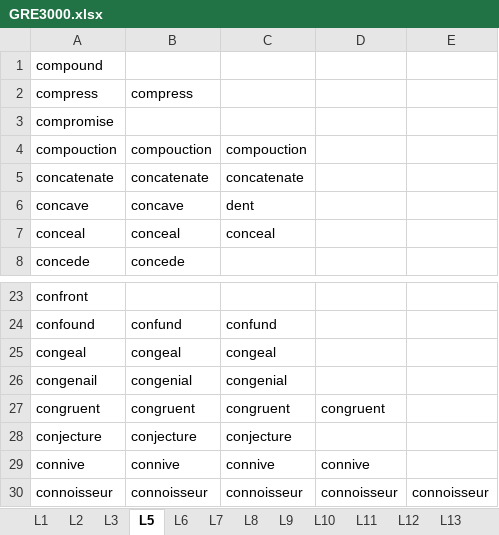
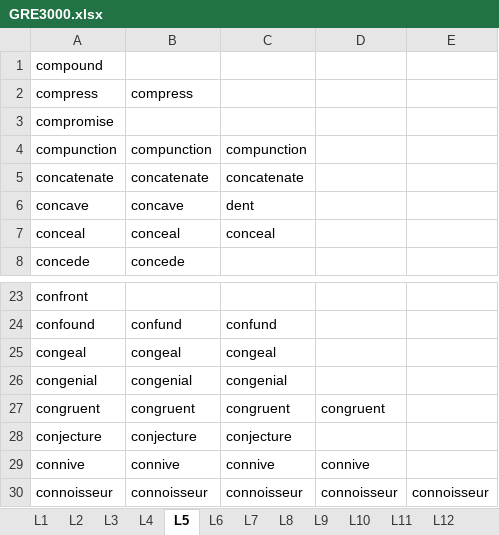
Before and after one commit to hfthair/gre_prepare, an Excel workbook: gre3000/GRE3000.xlsx, sheet L5, drawn as a sheet; only a part is shown, gaps mark what is left out; values as stored, in another font and other column widths than the file's, no borders; charts and pictures not drawn; the diff covers the shown part only; the diff names each change by its address in the sheet, - before the commit and + after, or states it on an @@ line.

```diff
--- a/gre3000/GRE3000.xlsx (sheet L5)
+++ b/gre3000/GRE3000.xlsx (sheet L5)
+sheet tab: L4
-A4: compouction
+A4: compunction
-B4: compouction
+B4: compunction
-C4: compouction
+C4: compunction
-A26: congenail
+A26: congenial
```
Also changed, not shown: 50 added rows elsewhere in this sheet, sheet L3, sheet L6, charts or pictures, 2 other files.
